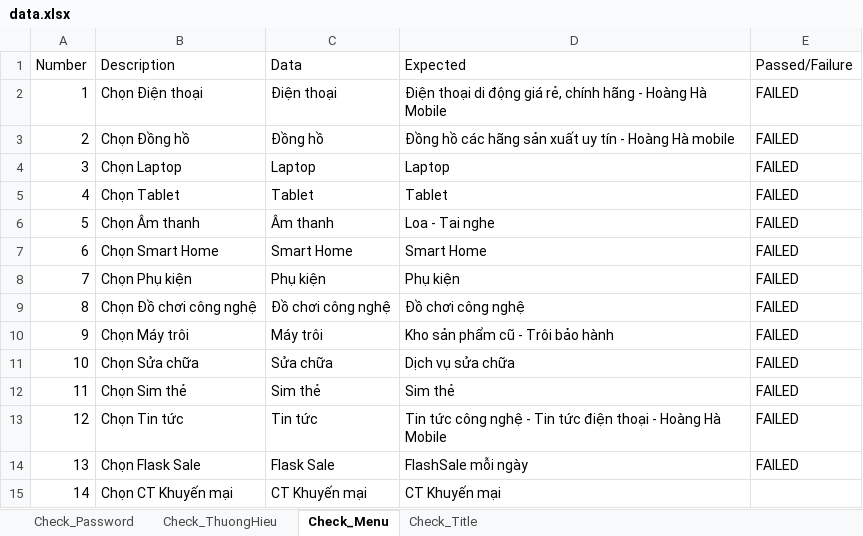
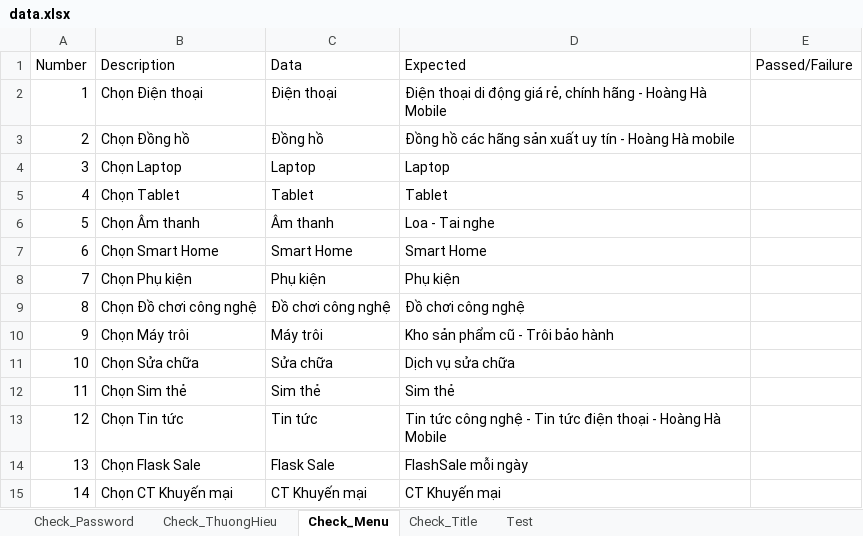
Before and after one commit to ChiThienTran-LAB/DoAnAutomation, an Excel workbook: hoanghamobile/src/resources/data.xlsx, sheet Check_Menu, drawn as a sheet; values as stored, in another font and other column widths than the file's, no borders; the diff names each change by its address in the sheet, - before the commit and + after, or states it on an @@ line.

```diff
--- a/hoanghamobile/src/resources/data.xlsx (sheet Check_Menu)
+++ b/hoanghamobile/src/resources/data.xlsx (sheet Check_Menu)
+sheet tab: Test
-E2:E14 (Passed/Failure): FAILED
+E2:E14 (Passed/Failure): (empty)
```
Also changed, not shown: sheet Check_Title, 18 other files.
